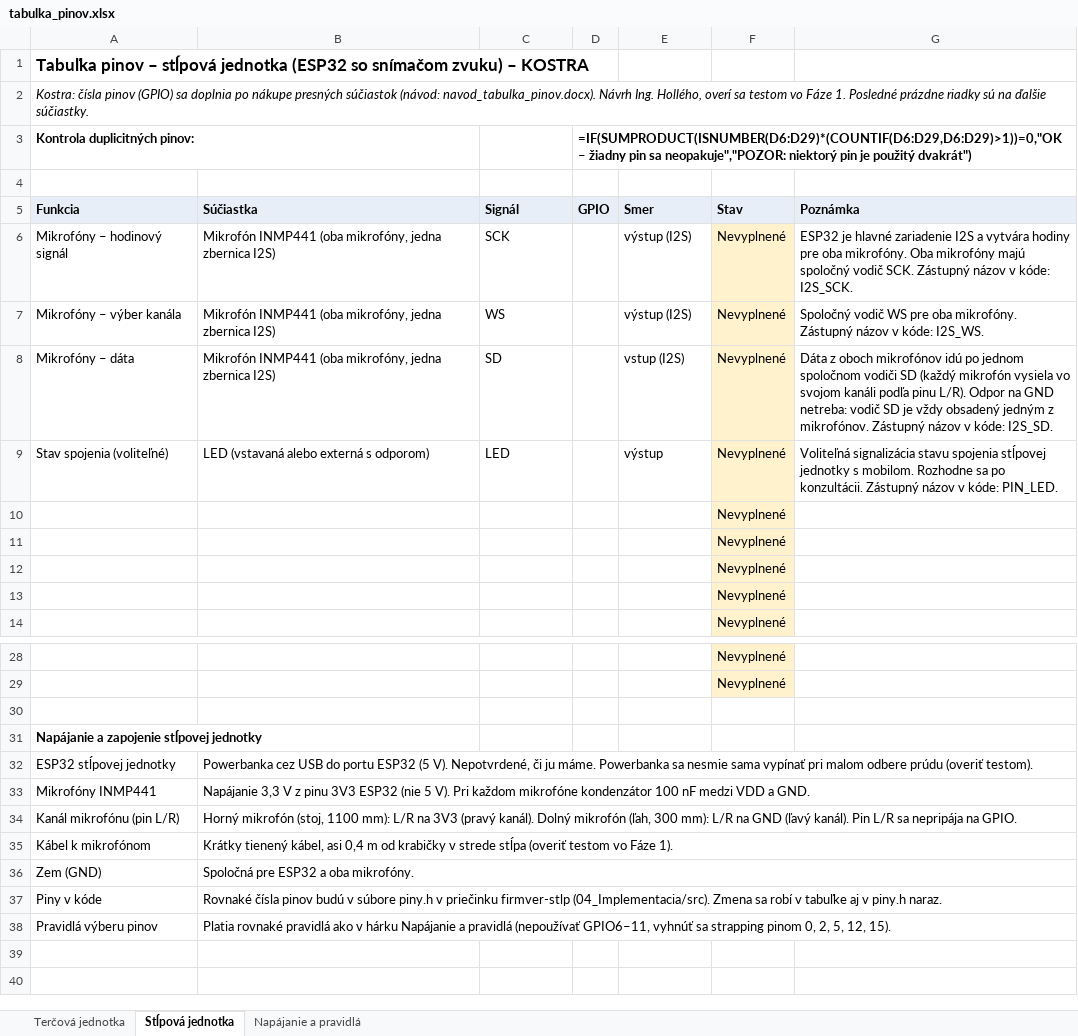
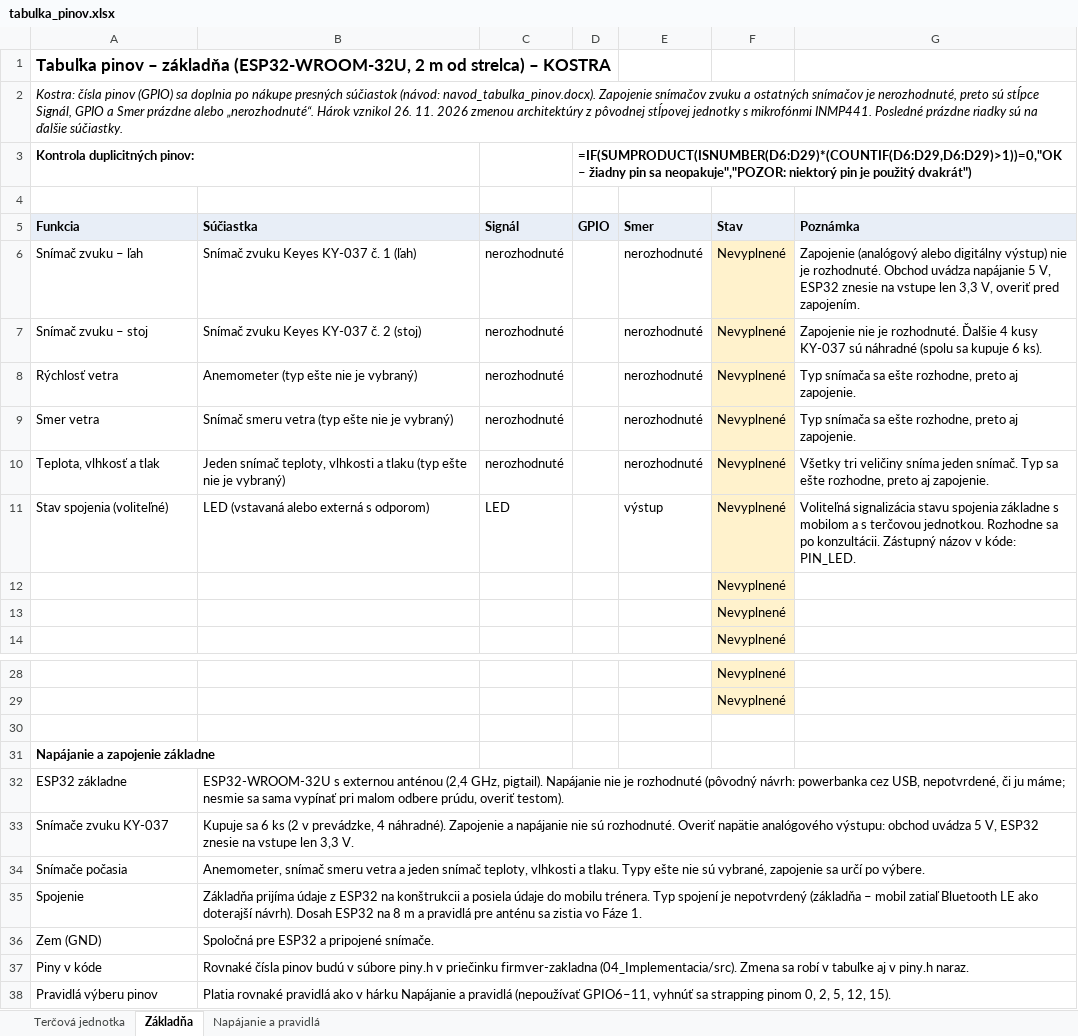
Before and after one commit to matejsedik/maturitny_projekt-strelba-terce, an Excel workbook: 03_Navrh/tabulka_pinov.xlsx, sheet Základňa, drawn as a sheet; only a part is shown, gaps mark what is left out; values as stored, in another font and other column widths than the file's, no borders; formulas without a stored value are shown as written; removed rows and columns are numbered as before the commit, all else as after; the diff names each change by its address in the sheet, - before the commit and + after, or states it on an @@ line.

Commit message:
Zapracované nové informácie, rozhodnuté, ktoré ESP32 sa použije, pridané nové komponenty a súčiastky na zakúpenie

```diff
--- a/03_Navrh/tabulka_pinov.xlsx (sheet Základňa)
+++ b/03_Navrh/tabulka_pinov.xlsx (sheet Základňa)
-sheet tab: Stĺpová jednotka
+sheet tab: Základňa
-A1: …pinov – stĺpová jednotka (ESP32 so snímačom zvuku) – KOSTRA
+A1: …pinov – základňa (ESP32-WROOM-32U, 2 m od strelca) – KOSTRA
-A2: …(návod: navod_tabulka_pinov.docx). Návrh Ing. Hollého, overí sa testom vo Fáze 1. Posledné prázdne…
+A2: …(návod: navod_tabulka_pinov.docx). Zapojenie snímačov zvuku a ostatných snímačov je nerozhodnuté, preto sú stĺpce Signál, GPIO a Smer prázdne alebo „nerozhodnuté“. Hárok vznikol 26. 11. 2026 zmenou architektúry z pôvodnej stĺpovej jednotky s mikrofónmi INMP441. Posledné prázdne…
-row 6: Mikrofóny – hodinový signál | Mikrofón INMP441 (oba mikrofóny, jedna zbernica I2S) | SCK |  | výstup (I2S) | Nevyplnené | ESP32 je hlavné zariadenie I2S a vytvára hodiny pre oba mikrofóny. Oba mikrofóny majú spoločný vodič SCK. Zástupný názov v kóde: I2S_SCK.
-row 7: Mikrofóny – výber kanála | Mikrofón INMP441 (oba mikrofóny, jedna zbernica I2S) | WS |  | výstup (I2S) | Nevyplnené | Spoločný vodič WS pre oba mikrofóny. Zástupný názov v kóde: I2S_WS.
-row 8: Mikrofóny – dáta | Mikrofón INMP441 (oba mikrofóny, jedna zbernica I2S) | SD |  | vstup (I2S) | Nevyplnené | Dáta z oboch mikrofónov idú po jednom spoločnom vodiči SD (každý mikrofón vysiela vo svojom kanáli podľa pinu L/R). Odpor na GND netreba: vodič SD je vždy obsadený jedným z mikrofónov. Zástupný názov v kóde: I2S_SD.
+row 6: Snímač zvuku – ľah | Snímač zvuku Keyes KY-037 č. 1 (ľah) | nerozhodnuté |  | nerozhodnuté | Nevyplnené | Zapojenie (analógový alebo digitálny výstup) nie je rozhodnuté. Obchod uvádza napájanie 5 V, ESP32 znesie na vstupe len 3,3 V, overiť pred zapojením.
+row 7: Snímač zvuku – stoj | Snímač zvuku Keyes KY-037 č. 2 (stoj) | nerozhodnuté |  | nerozhodnuté | Nevyplnené | Zapojenie nie je rozhodnuté. Ďalšie 4 kusy KY-037 sú náhradné (spolu sa kupuje 6 ks).
+row 8: Rýchlosť vetra | Anemometer (typ ešte nie je vybraný) | nerozhodnuté |  | nerozhodnuté | Nevyplnené | Typ snímača sa ešte rozhodne, preto aj zapojenie.
+row 9: Smer vetra | Snímač smeru vetra (typ ešte nie je vybraný) | nerozhodnuté |  | nerozhodnuté | Nevyplnené | Typ snímača sa ešte rozhodne, preto aj zapojenie.
+row 10: Teplota, vlhkosť a tlak | Jeden snímač teploty, vlhkosti a tlaku (typ ešte nie je vybraný) | nerozhodnuté |  | nerozhodnuté | Nevyplnené | Všetky tri veličiny sníma jeden snímač. Typ sa ešte rozhodne, preto aj zapojenie.
-G11: …stavu spojenia stĺpovej jednotky s mobilom. Rozhodne sa…
+G11: …stavu spojenia základne s mobilom a s terčovou jednotkou. Rozhodne sa…
-row 10:  |  |  |  |  | Nevyplnené
-row 11:  |  |  |  |  | Nevyplnené
-A31: Napájanie a zapojenie stĺpovej jednotky
+A31: Napájanie a zapojenie základne
-row 32: ESP32 stĺpovej jednotky | Powerbanka cez USB do portu ESP32 (5 V). Nepotvrdené, či ju máme. Powerbanka sa nesmie sama vypínať pri malom odbere prúdu (overiť testom).
-row 33: Mikrofóny INMP441 | Napájanie 3,3 V z pinu 3V3 ESP32 (nie 5 V). Pri každom mikrofóne kondenzátor 100 nF medzi VDD a GND.
-row 34: Kanál mikrofónu (pin L/R) | Horný mikrofón (stoj, 1100 mm): L/R na 3V3 (pravý kanál). Dolný mikrofón (ľah, 300 mm): L/R na GND (ľavý kanál). Pin L/R sa nepripája na GPIO.
-row 35: Kábel k mikrofónom | Krátky tienený kábel, asi 0,4 m od krabičky v strede stĺpa (overiť testom vo Fáze 1).
+row 32: ESP32 základne | ESP32-WROOM-32U s externou anténou (2,4 GHz, pigtail). Napájanie nie je rozhodnuté (pôvodný návrh: powerbanka cez USB, nepotvrdené, či ju máme; nesmie sa sama vypínať pri malom odbere prúdu, overiť testom).
+row 33: Snímače zvuku KY-037 | Kupuje sa 6 ks (2 v prevádzke, 4 náhradné). Zapojenie a napájanie nie sú rozhodnuté. Overiť napätie analógového výstupu: obchod uvádza 5 V, ESP32 znesie na vstupe len 3,3 V.
+row 34: Snímače počasia | Anemometer, snímač smeru vetra a jeden snímač teploty, vlhkosti a tlaku. Typy ešte nie sú vybrané, zapojenie sa určí po výbere.
+row 35: Spojenie | Základňa prijíma údaje z ESP32 na konštrukcii a posiela údaje do mobilu trénera. Typ spojení je nepotvrdený (základňa – mobil zatiaľ Bluetooth LE ako doterajší návrh). Dosah ESP32 na 8 m a pravidlá pre anténu sa zistia vo Fáze 1.
-B36: Spoločná pre ESP32 a oba mikrofóny.
+B36: Spoločná pre ESP32 a pripojené snímače.
-B37: …v priečinku firmver-stlp (04_Implementacia/src). Zmena…
+B37: …v priečinku firmver-zakladna (04_Implementacia/src). Zmena…
```
Also changed, not shown: 12 other files.
